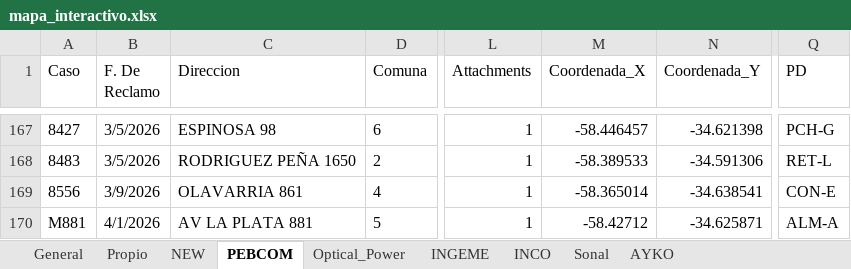
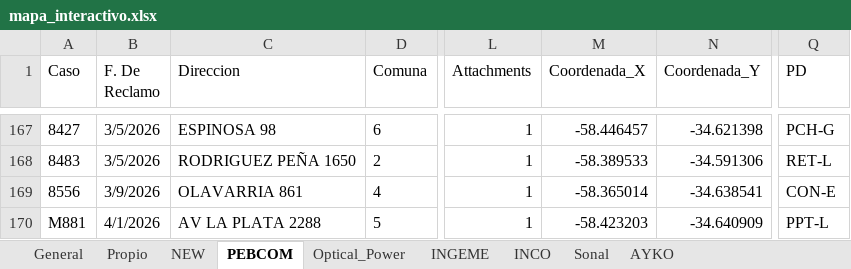
Before and after one commit to gestiondereclamosteco/pendientes_mantenimiento, an Excel workbook: mapa_interactivo.xlsx, sheet PEBCOM, drawn as a sheet; only a part is shown, gaps mark what is left out; values as stored, in another font and other column widths than the file's, no borders; the diff names each change by its address in the sheet, - before the commit and + after, or states it on an @@ line.

```diff
--- a/mapa_interactivo.xlsx (sheet PEBCOM)
+++ b/mapa_interactivo.xlsx (sheet PEBCOM)
-C170 (Direccion): AV LA PLATA 881
+C170 (Direccion): AV LA PLATA 2288
-M170 (Coordenada_X): -58.42712
+M170 (Coordenada_X): -58.423203
-N170 (Coordenada_Y): -34.625871
+N170 (Coordenada_Y): -34.640909
-Q170 (PD): ALM-A
+Q170 (PD): PPT-L
```
Also changed, not shown: sheet General, sheet INGEME, sheet NEW, sheet Optical_Power, 1 other file.
